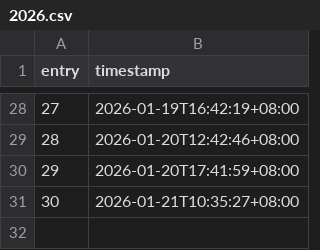
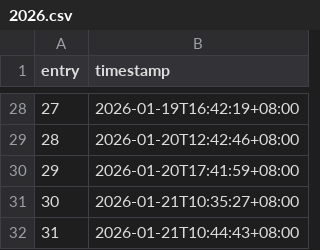
Before and after one commit to khalyld9/dev-logs, a CSV file: activity/2026.csv, drawn as a sheet; only a part is shown, gaps mark what is left out; the diff names each change by its address in the sheet, - before the commit and + after, or states it on an @@ line.

Commit message:
chore: record generated activity 031/357 (2026-01-21)
Co-authored-by: arena-agent <297053741+arena-agent@users.noreply.github.com>

```diff
--- a/activity/2026.csv
+++ b/activity/2026.csv
+row 32: 31 | 2026-01-21T10:44:43+08:00
```
